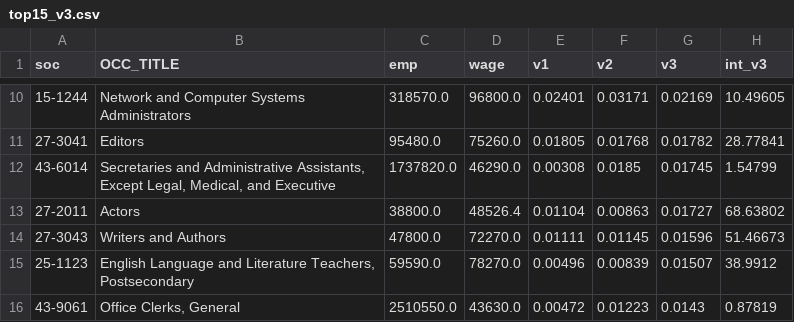
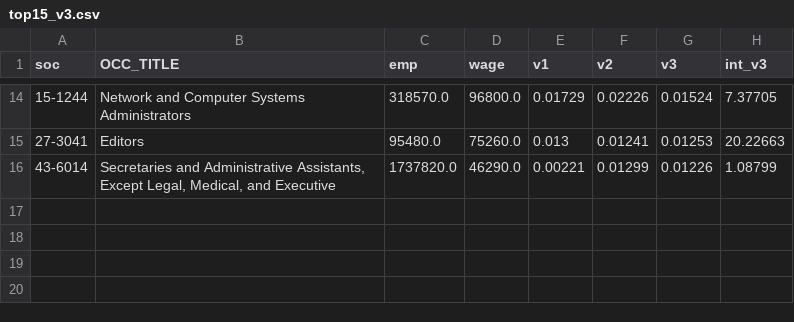
Before and after one commit to GoodVibeCodeOnly/Garage, a CSV file: fellows-prep/analysis/out/top15_v3.csv, drawn as a sheet; only a part is shown, gaps mark what is left out; the diff covers the shown part only.

```diff
--- a/fellows-prep/analysis/out/top15_v3.csv
+++ b/fellows-prep/analysis/out/top15_v3.csv
@@ -10,7 +14,3 @@ soc,OCC_TITLE,emp,wage,v1,v2,v3,int_v3
-15-1244,Network and Computer Systems Administrators,318570.0,96800.0,0.02401,0.03171,0.02169,10.49605
-27-3041,Editors,95480.0,75260.0,0.01805,0.01768,0.01782,28.77841
-43-6014,"Secretaries and Administrative Assistants, Except Legal, Medical, and Executive",1737820.0,46290.0,0.00308,0.0185,0.01745,1.54799
-27-2011,Actors,38800.0,48526.4,0.01104,0.00863,0.01727,68.63802
-27-3043,Writers and Authors,47800.0,72270.0,0.01111,0.01145,0.01596,51.46673
-25-1123,"English Language and Literature Teachers, Postsecondary",59590.0,78270.0,0.00496,0.00839,0.01507,38.9912
-43-9061,"Office Clerks, General",2510550.0,43630.0,0.00472,0.01223,0.0143,0.87819
+15-1244,Network and Computer Systems Administrators,318570.0,96800.0,0.01729,0.02226,0.01524,7.37705
+27-3041,Editors,95480.0,75260.0,0.013,0.01241,0.01253,20.22663
+43-6014,"Secretaries and Administrative Assistants, Except Legal, Medical, and Executive",1737820.0,46290.0,0.00221,0.01299,0.01226,1.08799
```
Also changed, not shown: 6 added rows, 2 removed rows and 24 edited cells elsewhere in this file, fellows-prep/analysis/out/exposed_but_unused.csv, fellows-prep/analysis/out/intensity_by_wage_band.csv, 9 other files.
